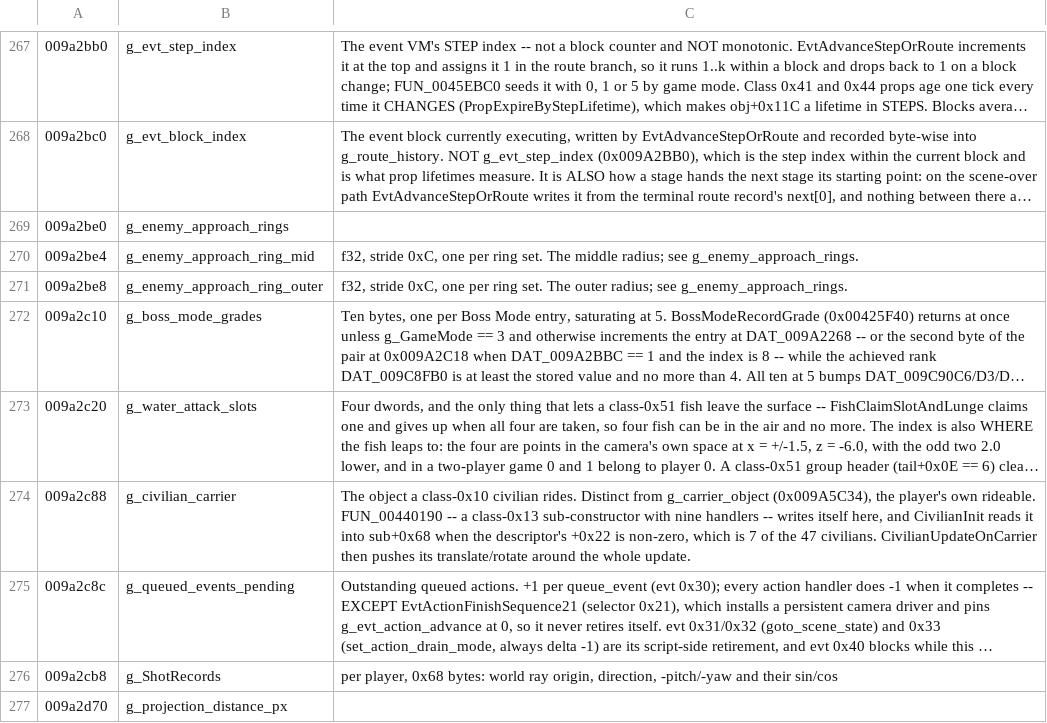
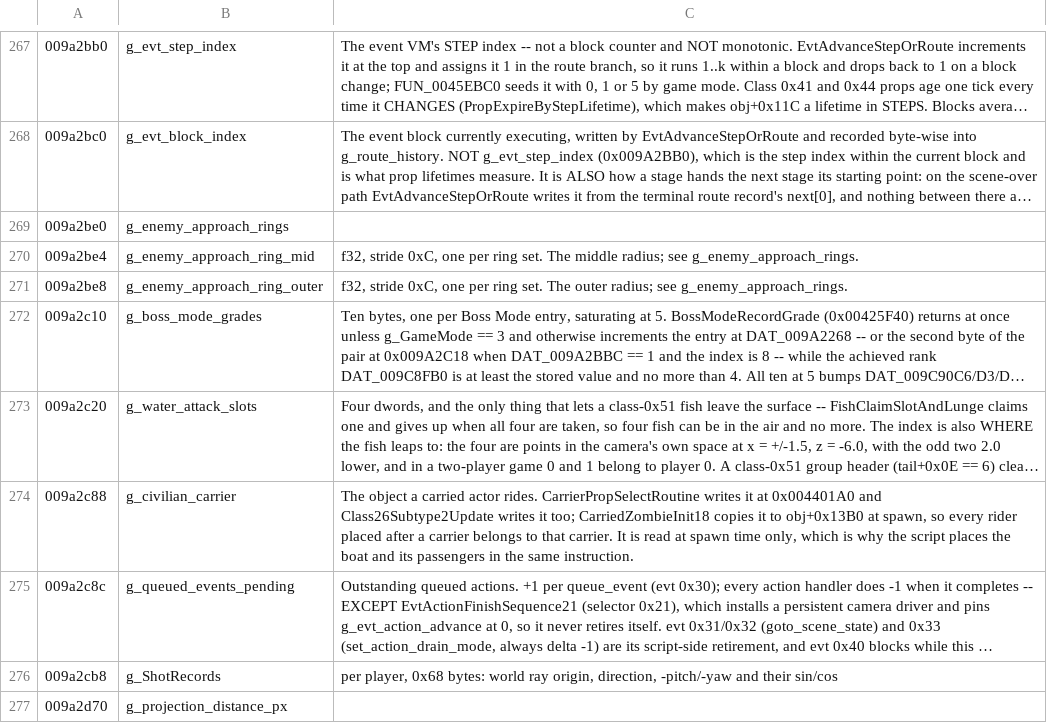
Before and after one commit to saul/hotd2-decomp, a TSV file: ghidra/annotations/globals.tsv, drawn as a sheet; only a part is shown, gaps mark what is left out; long unchanged cells end in …; the diff names each change by its address in the sheet, - before the commit and + after, or states it on an @@ line.

```diff
--- a/ghidra/annotations/globals.tsv
+++ b/ghidra/annotations/globals.tsv
-C274: …object a class-0x10 civilian rides. Distinct from g_carrier_object (0x009A5C34), the player's own rideable. FUN_00440190 -- a class-0x13 sub-constructor with nine handlers -- writes itself here, and CivilianInit reads it into sub+0x68 when the descriptor's +0x22 is non-zero, which is 7 of the 47 civilians. CivilianUpdateOnCarrier then pushes its translate/rotate around the whole update.
+C274: …object a carried actor rides. CarrierPropSelectRoutine writes it at 0x004401A0 and Class26Subtype2Update writes it too; CarriedZombieInit18 copies it to obj+0x13B0 at spawn, so every rider placed after a carrier belongs to that carrier. It is read at spawn time only, which is why the script places the boat and its passengers in the same instruction.
```
Also changed, not shown: ghidra/annotations/functions.tsv.
